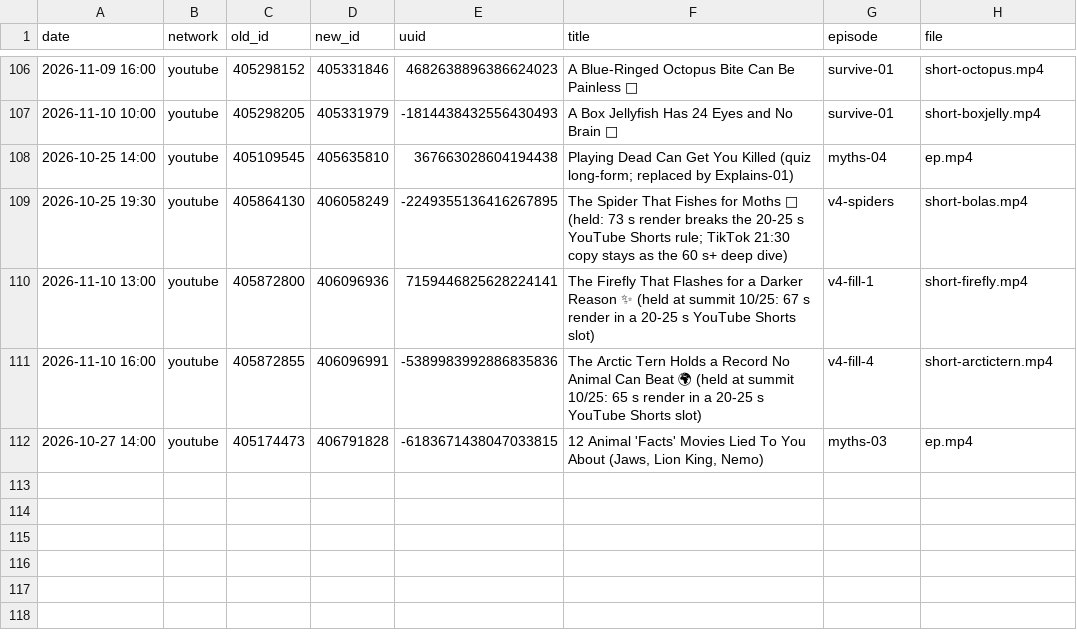
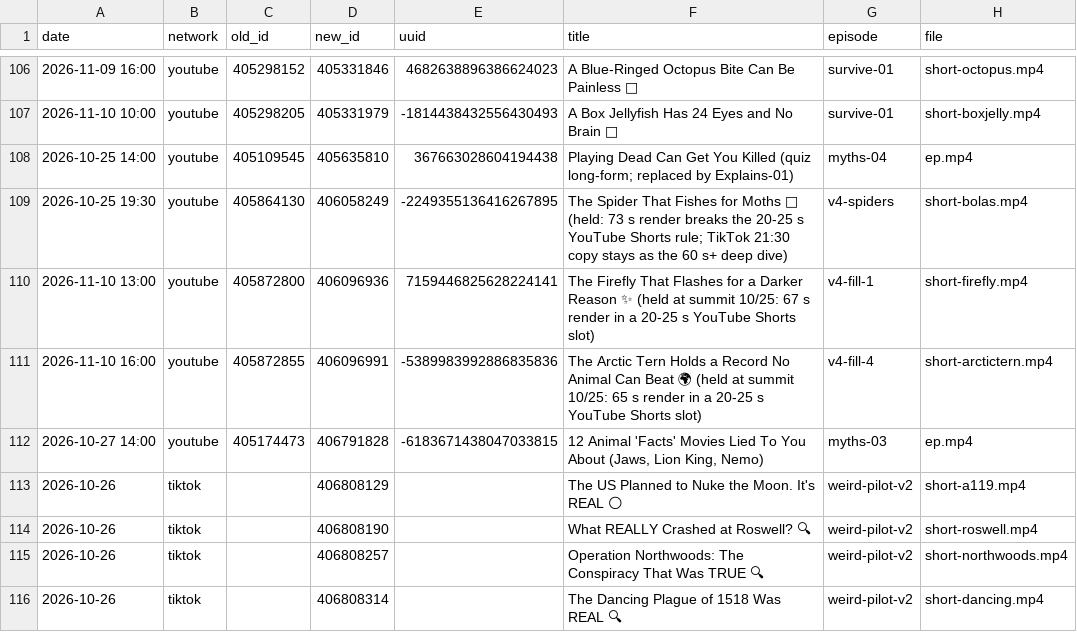
Before and after one commit to mooneyn60-art/skills, a CSV file: skills/oh-meatball/data/held.csv, drawn as a sheet; only a part is shown, gaps mark what is left out; the diff names each change by its address in the sheet, - before the commit and + after, or states it on an @@ line.

```diff
--- a/skills/oh-meatball/data/held.csv
+++ b/skills/oh-meatball/data/held.csv
+row 113: 2026-10-26 | tiktok |  | 406808129 |  | The US Planned to Nuke the Moon. It's REAL 🌕 | weird-pilot-v2 | short-a119.mp4
+row 114: 2026-10-26 | tiktok |  | 406808190 |  | What REALLY Crashed at Roswell? 🔍 | weird-pilot-v2 | short-roswell.mp4
+row 115: 2026-10-26 | tiktok |  | 406808257 |  | Operation Northwoods: The Conspiracy That Was TRUE 🔍 | weird-pilot-v2 | short-northwoods.mp4
+row 116: 2026-10-26 | tiktok |  | 406808314 |  | The Dancing Plague of 1518 Was REAL 🔍 | weird-pilot-v2 | short-dancing.mp4
```
Also changed, not shown: skills/oh-meatball/data/posted.csv.
